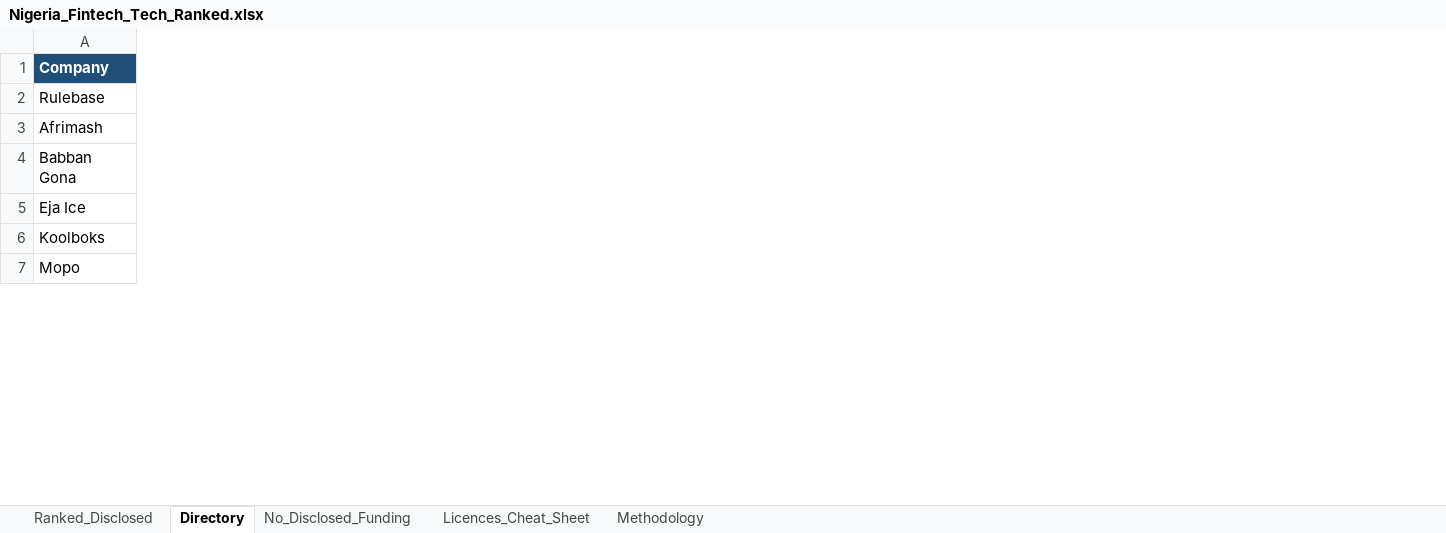
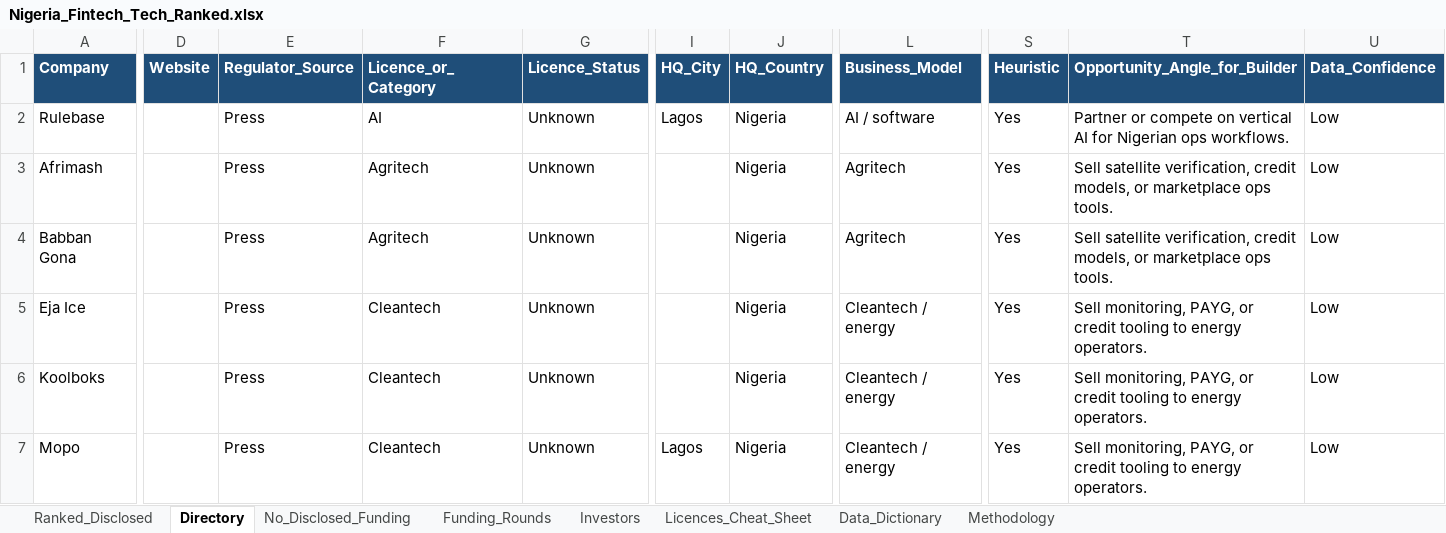
Before and after one commit to TEHILLA-O/nigeria-tech-landscape, an Excel workbook: data/Nigeria_Fintech_Tech_Ranked.xlsx, sheet Directory, drawn as a sheet; only a part is shown, gaps mark what is left out; values as stored, in another font and other column widths than the file's, no borders; the diff covers the shown part only; the diff names each change by its address in the sheet, - before the commit and + after, or states it on an @@ line.

Commit message:
Enrich Nigeria tech landscape into portfolio-grade research dataset
Deepen Ranked_Disclosed with websites, founders, rounds, investors, moats,
builder opportunity angles, and confidence tags. Expand Directory with
regulator tags, licence categories, heuristics, and cleanup of parse junk.
Add funding_rounds.csv, investors.csv, companies_enriched.json, methodology,
data dictionary, sector playbooks, CONTRIBUTING, CITATION.cff, and a polished
README with coverage stats and a worked Moniepoint example.

```diff
--- a/data/Nigeria_Fintech_Tech_Ranked.xlsx (sheet Directory)
+++ b/data/Nigeria_Fintech_Tech_Ranked.xlsx (sheet Directory)
+sheet tab: Funding_Rounds
+sheet tab: Investors
+sheet tab: Data_Dictionary
+column D (Website), empty
+column E (Regulator_Source), rows 2-7: all Press
+column F (Licence_or_Category), rows 2-7: AI | Agritech | Agritech | Cleantech | Cleantech | Cleantech
+column G (Licence_Status), rows 2-7: all Unknown
+column I (HQ_City), rows 2-7: Lagos |  |  |  |  | Lagos
+column J (HQ_Country), rows 2-7: all Nigeria
+column L (Business_Model), rows 2-7: AI / software | Agritech | Agritech | Cleantech / energy | Cleantech / energy | Cleantech / energy
+column S (Heuristic), rows 2-7: all Yes
+column T (Opportunity_Angle_for_Builder), rows 2-7: Partner or compete on vertical AI for Nigerian ops workflows. | Sell satellite verification, credit models, or marketplace ops tools. | Sell satellite verification, credit models, or marketplace ops tools. | Sell monitoring, PAYG, or credit tooling to energy operators. | Sell monitoring, PAYG, or credit tooling to energy operators. | Sell monitoring, PAYG, or credit tooling to energy operators.
+column U (Data_Confidence), rows 2-7: all Low
```
Also changed, not shown: 7 removed rows and 117 edited cells elsewhere in this sheet, sheet Ranked_Disclosed, sheet Methodology, sheet Licences_Cheat_Sheet, Nigeria_Fintech_Tech_Ranked.xlsx, 18 other files.
